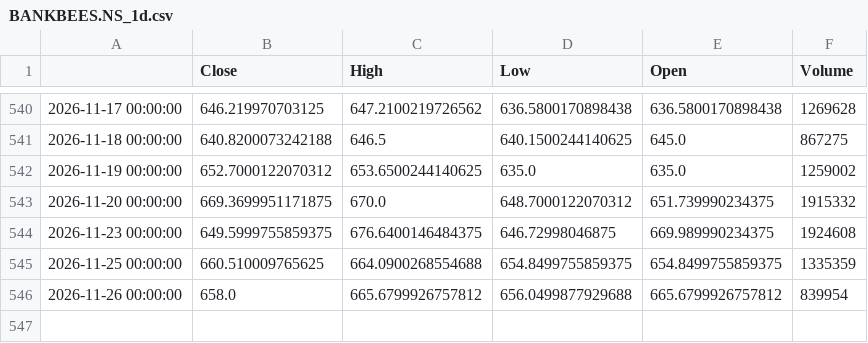
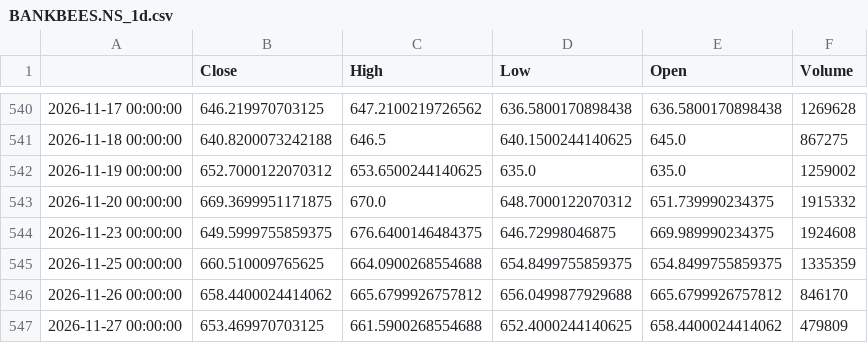
Before and after one commit to GhilliHari/tradeverse, a CSV file: backend/data/cache/BANKBEES.NS_1d.csv, drawn as a sheet; only a part is shown, gaps mark what is left out.

```diff
--- a/backend/data/cache/BANKBEES.NS_1d.csv
+++ b/backend/data/cache/BANKBEES.NS_1d.csv
@@ -545,2 +545,3 @@
 2026-11-25 00:00:00,660.510009765625,664.0900268554688,654.8499755859375,654.8499755859375,1335359
-2026-11-26 00:00:00,658.0,665.6799926757812,656.0499877929688,665.6799926757812,839954
+2026-11-26 00:00:00,658.4400024414062,665.6799926757812,656.0499877929688,665.6799926757812,846170
+2026-11-27 00:00:00,653.469970703125,661.5900268554688,652.4000244140625,658.4400024414062,479809
```
Also changed, not shown: backend/data/cache/CNXFIN_5m.csv, backend/data/cache/HDFCBANK.NS_5m.csv, 30 other files.
